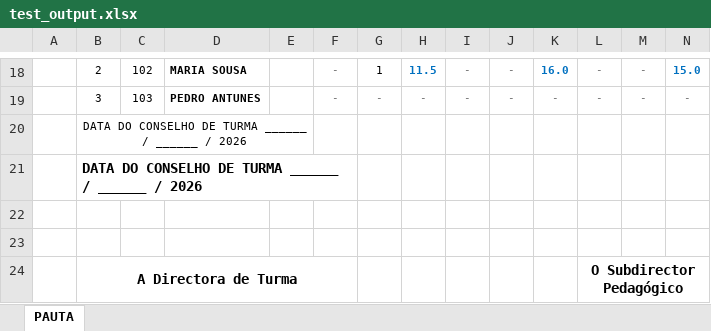
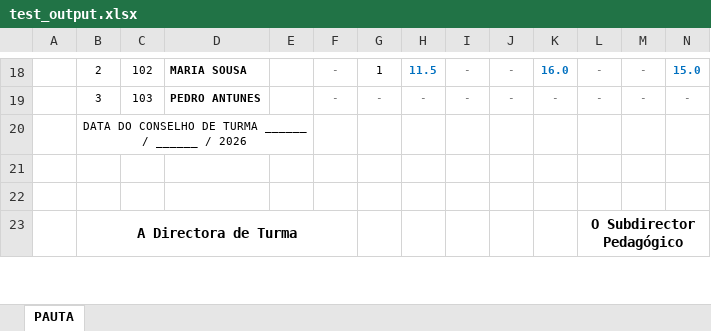
Before and after one commit to emanuel-malungo/systemSchool, an Excel workbook: jomorais-backend/scratch/test_output.xlsx, sheet PAUTA, drawn as a sheet; only a part is shown, gaps mark what is left out; values as stored, in another font and other column widths than the file's, no borders; charts and pictures not drawn; rows hold the shown columns only; the diff names each change by its address in the sheet, - before the commit and + after, or states it on an @@ line.

Commit message:
feat: add pauta-excel.util.js to generate school assessment Excel reports using ExcelJS

```diff
--- a/jomorais-backend/scratch/test_output.xlsx (sheet PAUTA)
+++ b/jomorais-backend/scratch/test_output.xlsx (sheet PAUTA)
-row 21:  | DATA DO CONSELHO DE TURMA ______ / ______ / 2026
```
Also changed, not shown: 2 other files.
